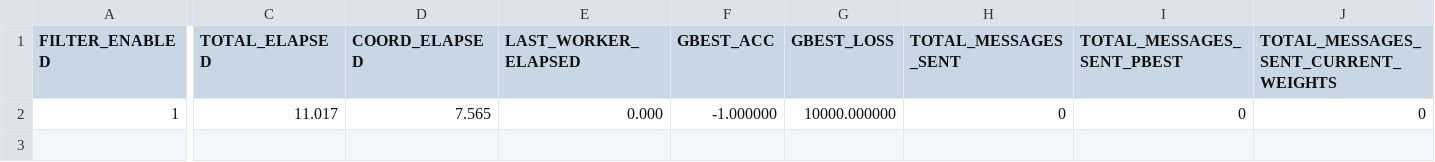
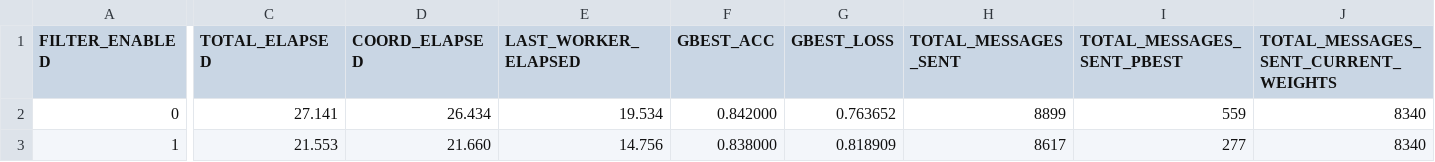
Before and after one commit to AthanasiosChristopoulos/KAFKA_PSO, a CSV file: java/experimental_results_server/results_filter_enabled.csv, drawn as a sheet; only a part is shown, gaps mark what is left out; addresses are those after the commit; rows hold the shown columns only; the diff covers the shown part only; the diff names each change by its address in the sheet, - before the commit and + after, or states it on an @@ line.

```diff
--- a/java/experimental_results_server/results_filter_enabled.csv
+++ b/java/experimental_results_server/results_filter_enabled.csv
+row 2: 0 | 27.141 | 26.434 | 19.534 | 0.842000 | 0.763652 | 8899 | 559 | 8340
-C3 (TOTAL_ELAPSED): 11.017
+C3 (TOTAL_ELAPSED): 21.553
-D3 (COORD_ELAPSED): 7.565
+D3 (COORD_ELAPSED): 21.660
-E3 (LAST_WORKER_ELAPSED): 0.000
+E3 (LAST_WORKER_ELAPSED): 14.756
-F3 (GBEST_ACC): -1.000000
+F3 (GBEST_ACC): 0.838000
-G3 (GBEST_LOSS): 10000.000000
+G3 (GBEST_LOSS): 0.818909
-H3 (TOTAL_MESSAGES_SENT): 0
+H3 (TOTAL_MESSAGES_SENT): 8617
-I3 (TOTAL_MESSAGES_SENT_PBEST): 0
+I3 (TOTAL_MESSAGES_SENT_PBEST): 277
-J3: 0
+J3: 8340
```
Also changed, not shown: 1 edited cell elsewhere in this file, 9 other files.
